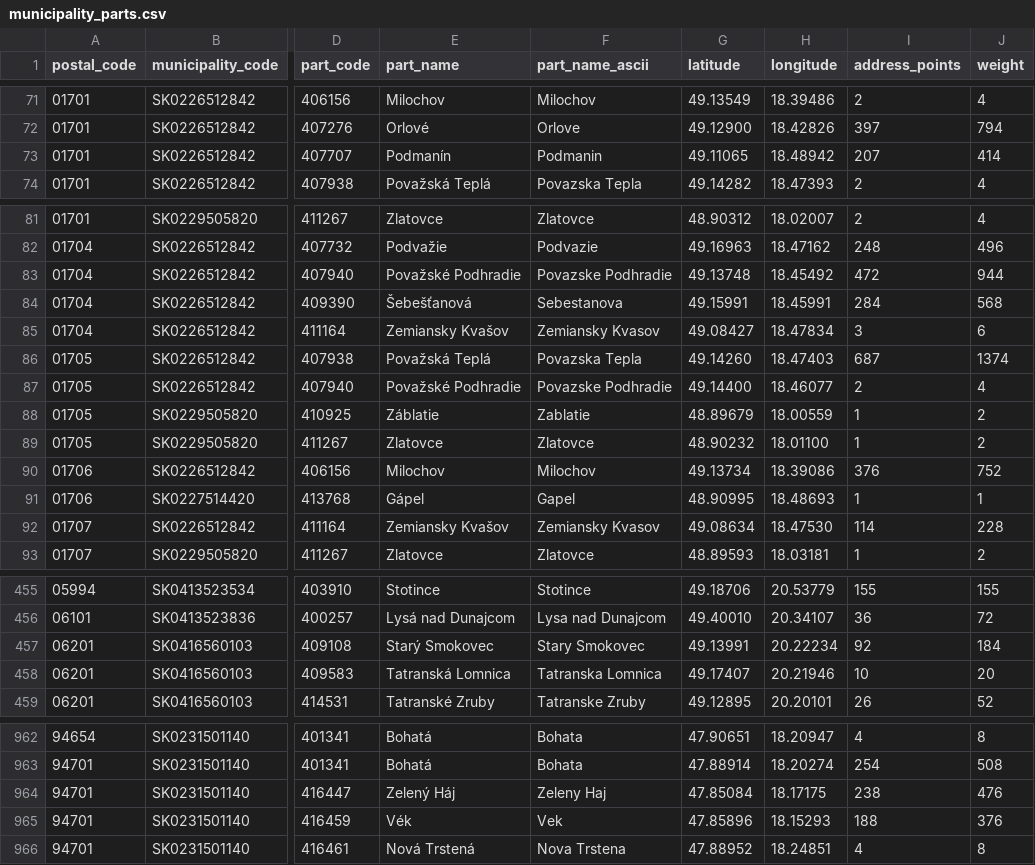
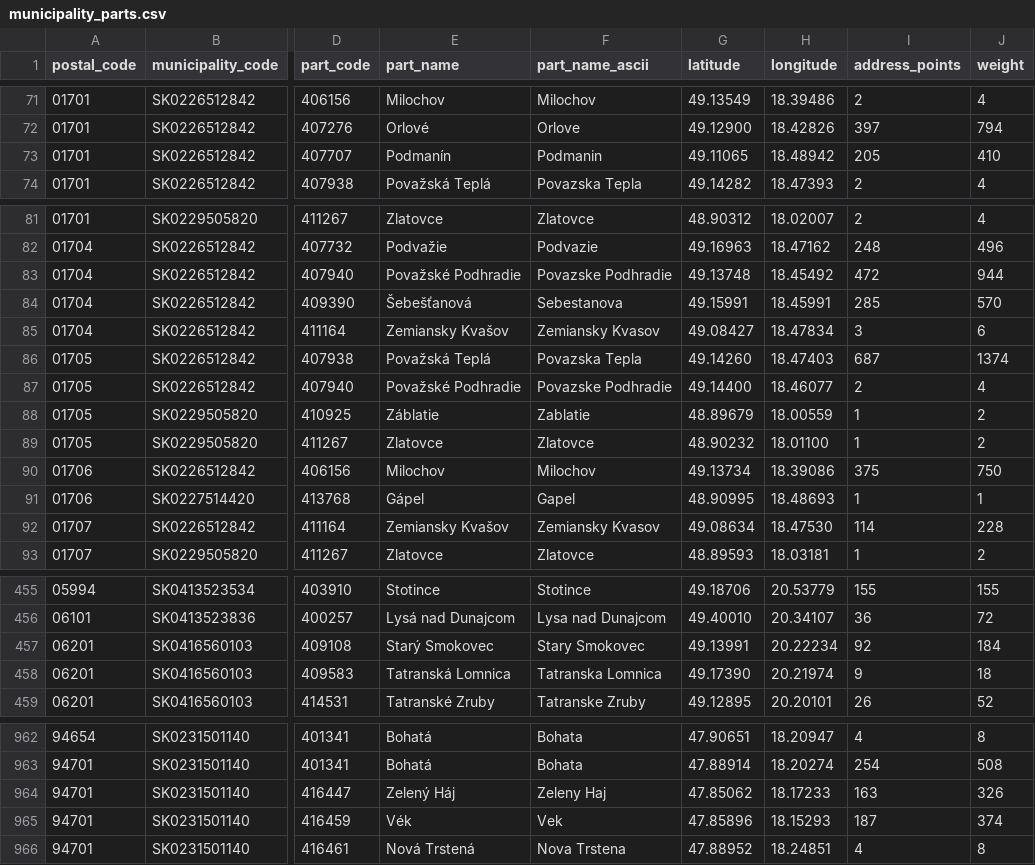
Before and after one commit to jozefgrencik/slovak-postal-codes, a CSV file: data/municipality_parts.csv, drawn as a sheet; only a part is shown, gaps mark what is left out; the diff covers the shown part only; the diff names each change by its address in the sheet, - before the commit and + after, or states it on an @@ line.

Commit message:
Data 2026-11-04
- postal_codes: 0 added, 0 removed, 22 changed (centre 2, address_points 22, weight 22, applies_to 1)
- streets: 1 added, 0 removed, 11 changed (centre 3, address_points 10, weight 10)
- municipality_parts: 0 added, 0 removed, 9 changed (centre 2, address_points 9, weight 9)
- municipalities: 0 added, 0 removed, 19 changed (address_points 19, weight 19)
- postal_code_areas: 0 added, 0 removed, 22 changed (centre 1, bbox 4, address_points 22, weight 22)

```diff
--- a/data/municipality_parts.csv
+++ b/data/municipality_parts.csv
-I73 (address_points): 207
+I73 (address_points): 205
-J73 (weight): 414
+J73 (weight): 410
-I84 (address_points): 284
+I84 (address_points): 285
-J84 (weight): 568
+J84 (weight): 570
-I90 (address_points): 376
+I90 (address_points): 375
-J90 (weight): 752
+J90 (weight): 750
-G458 (latitude): 49.17407
+G458 (latitude): 49.17390
-H458 (longitude): 20.21946
+H458 (longitude): 20.21974
-I458 (address_points): 10
+I458 (address_points): 9
-J458 (weight): 20
+J458 (weight): 18
-G964 (latitude): 47.85084
+G964 (latitude): 47.85062
-H964 (longitude): 18.17175
+H964 (longitude): 18.17233
-I964 (address_points): 238
+I964 (address_points): 163
-J964 (weight): 476
+J964 (weight): 326
-I965 (address_points): 188
+I965 (address_points): 187
-J965 (weight): 376
+J965 (weight): 374
```
Also changed, not shown: 6 edited cells elsewhere in this file, data/municipalities.csv, data/postal_code_areas.csv, 12 other files.
